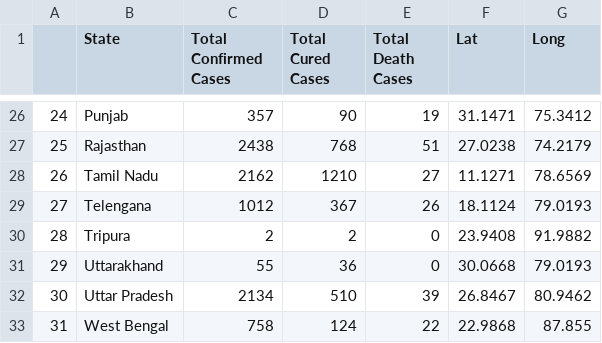
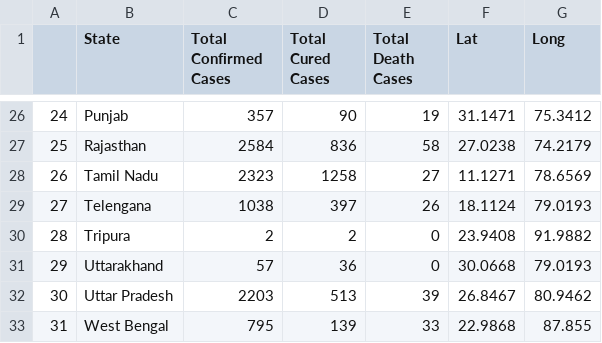
Before and after one commit to umangkejriwal1122/Machine-Learning, a CSV file: Data Sets/covid_india.csv, drawn as a sheet; only a part is shown, gaps mark what is left out; the diff covers the shown part only.

```diff
--- a/Data Sets/covid_india.csv
+++ b/Data Sets/covid_india.csv
@@ -26,8 +26,8 @@
 24,Punjab,357,90,19,31.1471,75.3412
-25,Rajasthan,2438,768,51,27.0238,74.2179
-26,Tamil Nadu,2162,1210,27,11.1271,78.6569
-27,Telengana,1012,367,26,18.1124,79.0193
+25,Rajasthan,2584,836,58,27.0238,74.2179
+26,Tamil Nadu,2323,1258,27,11.1271,78.6569
+27,Telengana,1038,397,26,18.1124,79.0193
 28,Tripura,2,2,0,23.9408,91.9882
-29,Uttarakhand,55,36,0,30.0668,79.0193
-30,Uttar Pradesh,2134,510,39,26.8467,80.9462
-31,West Bengal,758,124,22,22.9868,87.855
+29,Uttarakhand,57,36,0,30.0668,79.0193
+30,Uttar Pradesh,2203,513,39,26.8467,80.9462
+31,West Bengal,795,139,33,22.9868,87.855
```
Also changed, not shown: 32 edited cells elsewhere in this file.
